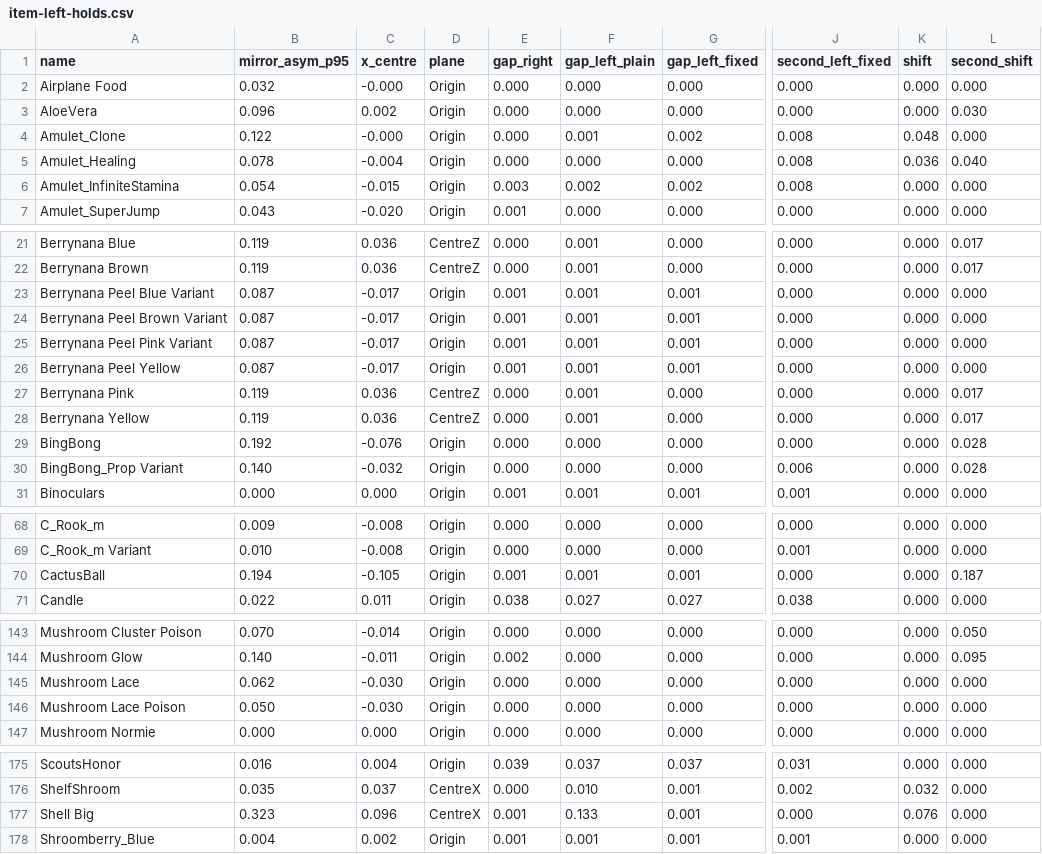
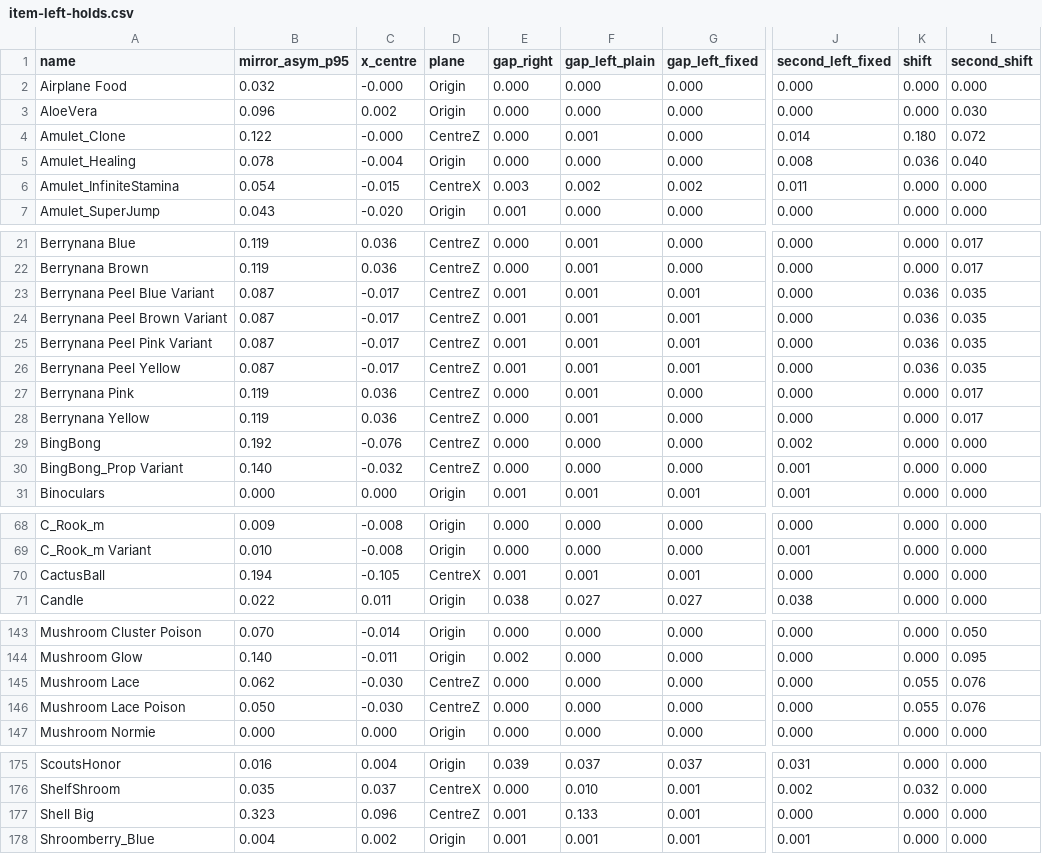
Before and after one commit to ThePhaseless/PeakXR, a CSV file: docs/research/item-left-holds.csv, drawn as a sheet; only a part is shown, gaps mark what is left out; the diff names each change by its address in the sheet, - before the commit and + after, or states it on an @@ line.

```diff
--- a/docs/research/item-left-holds.csv
+++ b/docs/research/item-left-holds.csv
-D4 (plane): Origin
+D4 (plane): CentreZ
-G4 (gap_left_fixed): 0.002
+G4 (gap_left_fixed): 0.000
-J4 (second_left_fixed): 0.008
+J4 (second_left_fixed): 0.014
-K4 (shift): 0.048
+K4 (shift): 0.180
-L4 (second_shift): 0.000
+L4 (second_shift): 0.072
-D6 (plane): Origin
+D6 (plane): CentreX
-J6 (second_left_fixed): 0.008
+J6 (second_left_fixed): 0.011
-D23:D26 (plane): Origin
+D23:D26 (plane): CentreZ
-K23:K26 (shift): 0.000
+K23:K26 (shift): 0.036
-L23:L26 (second_shift): 0.000
+L23:L26 (second_shift): 0.035
-D29:D30 (plane): Origin
+D29:D30 (plane): CentreZ
-J29 (second_left_fixed): 0.000
+J29 (second_left_fixed): 0.002
-L29:L30 (second_shift): 0.028
+L29:L30 (second_shift): 0.000
-J30 (second_left_fixed): 0.006
+J30 (second_left_fixed): 0.001
-D70 (plane): Origin
+D70 (plane): CentreX
-L70 (second_shift): 0.187
+L70 (second_shift): 0.000
-D145:D146 (plane): Origin
+D145:D146 (plane): CentreZ
-K145:K146 (shift): 0.000
+K145:K146 (shift): 0.055
-L145:L146 (second_shift): 0.000
+L145:L146 (second_shift): 0.076
-D177 (plane): CentreX
+D177 (plane): CentreZ
-K177 (shift): 0.076
+K177 (shift): 0.000
```
Also changed, not shown: 6 other files.
